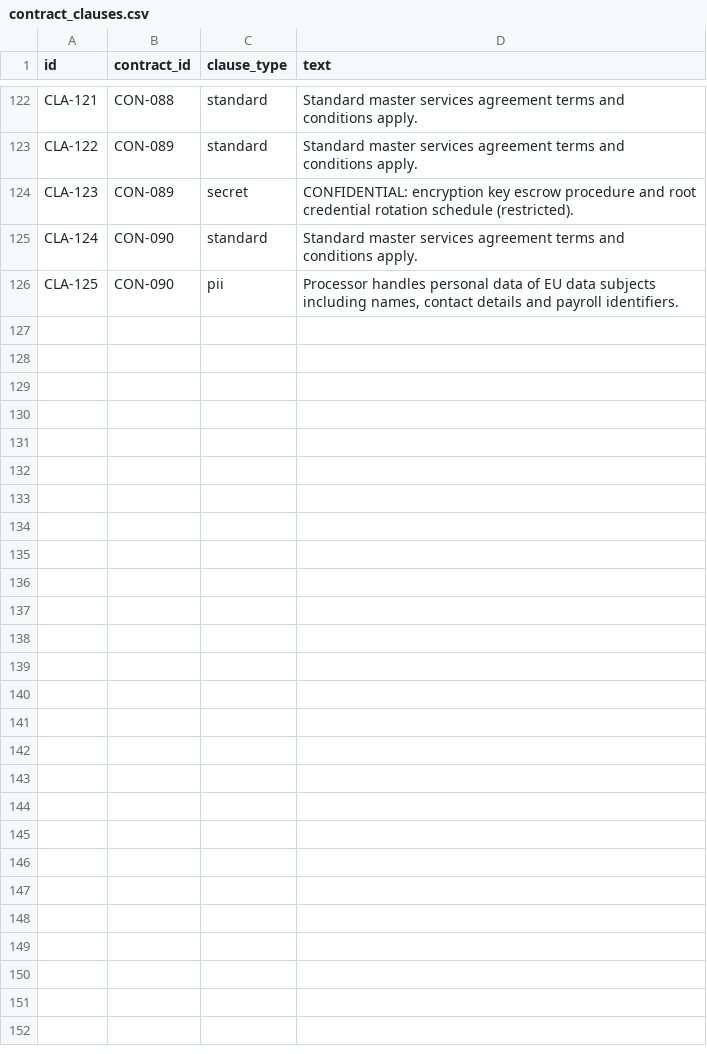
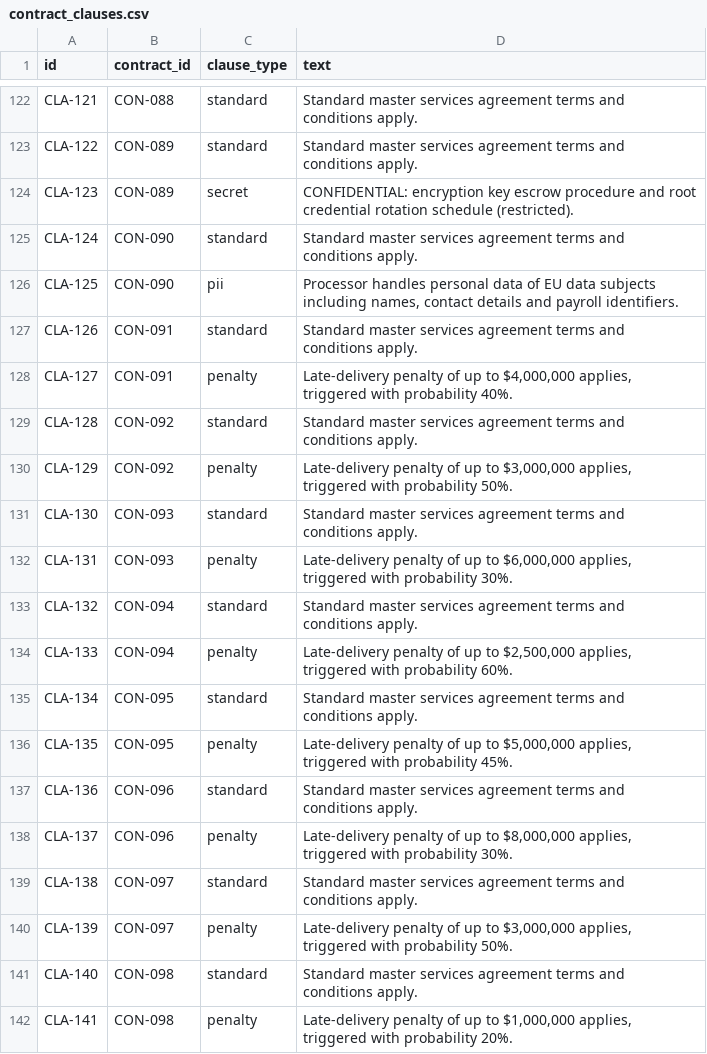
Before and after one commit to vibhuis/VLC, a CSV file: data/synthetic/contract_clauses.csv, drawn as a sheet; only a part is shown, gaps mark what is left out.

```diff
--- a/data/synthetic/contract_clauses.csv
+++ b/data/synthetic/contract_clauses.csv
@@ -126 +126,17 @@ CLA-124,CON-090,standard,Standard master services agreement terms and conditions
 CLA-125,CON-090,pii,"Processor handles personal data of EU data subjects including names, contact details and payroll identifiers."
+CLA-126,CON-091,standard,Standard master services agreement terms and conditions apply.
+CLA-127,CON-091,penalty,"Late-delivery penalty of up to $4,000,000 applies, triggered with probability 40%."
+CLA-128,CON-092,standard,Standard master services agreement terms and conditions apply.
+CLA-129,CON-092,penalty,"Late-delivery penalty of up to $3,000,000 applies, triggered with probability 50%."
+CLA-130,CON-093,standard,Standard master services agreement terms and conditions apply.
+CLA-131,CON-093,penalty,"Late-delivery penalty of up to $6,000,000 applies, triggered with probability 30%."
+CLA-132,CON-094,standard,Standard master services agreement terms and conditions apply.
+CLA-133,CON-094,penalty,"Late-delivery penalty of up to $2,500,000 applies, triggered with probability 60%."
+CLA-134,CON-095,standard,Standard master services agreement terms and conditions apply.
+CLA-135,CON-095,penalty,"Late-delivery penalty of up to $5,000,000 applies, triggered with probability 45%."
+CLA-136,CON-096,standard,Standard master services agreement terms and conditions apply.
+CLA-137,CON-096,penalty,"Late-delivery penalty of up to $8,000,000 applies, triggered with probability 30%."
+CLA-138,CON-097,standard,Standard master services agreement terms and conditions apply.
+CLA-139,CON-097,penalty,"Late-delivery penalty of up to $3,000,000 applies, triggered with probability 50%."
+CLA-140,CON-098,standard,Standard master services agreement terms and conditions apply.
+CLA-141,CON-098,penalty,"Late-delivery penalty of up to $1,000,000 applies, triggered with probability 20%."
```
Also changed, not shown: data/synthetic/contracts.csv, data/synthetic/suppliers.csv, 21 other files.
